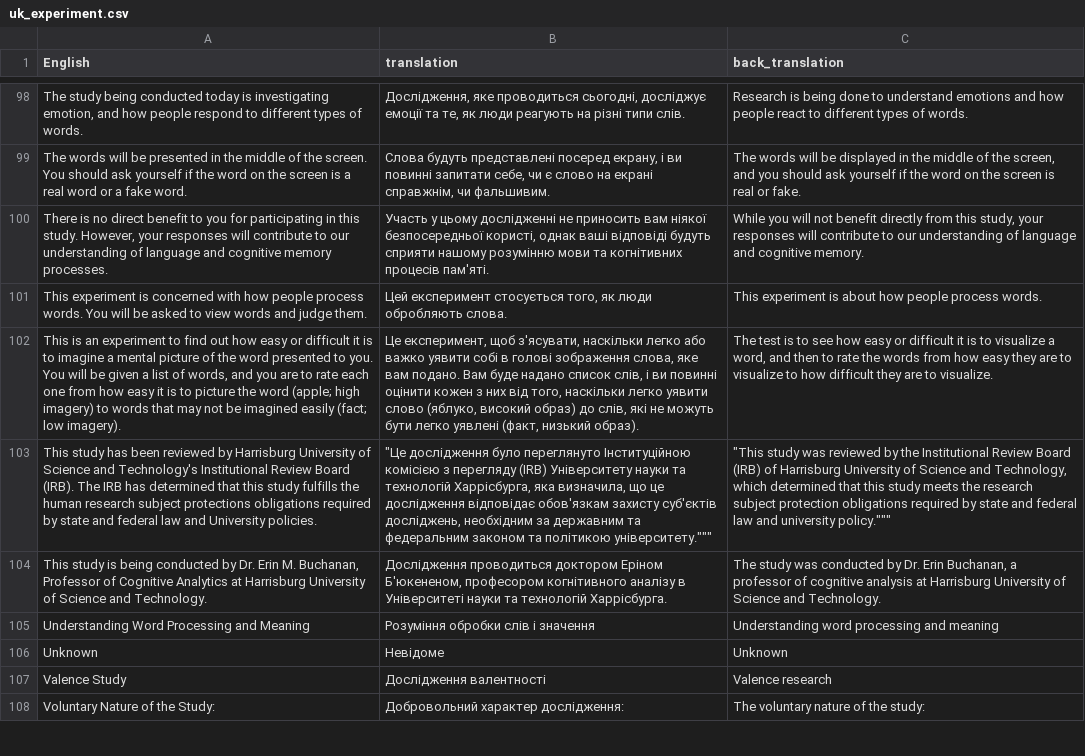
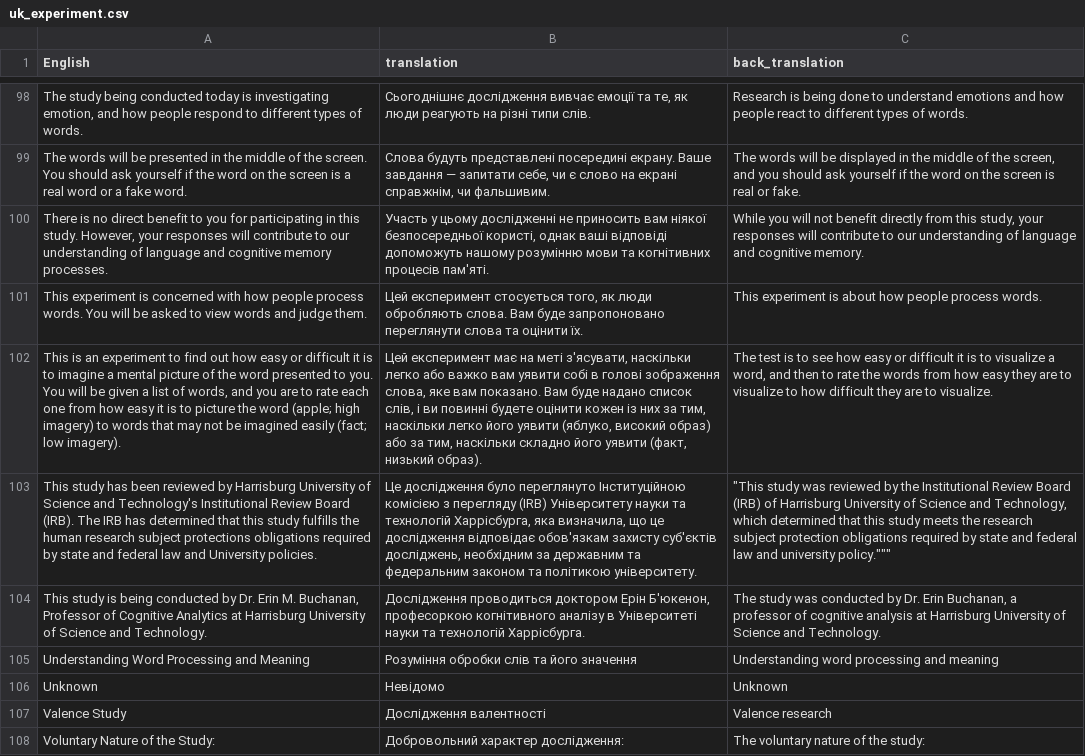
Before and after one commit to SemanticPriming/ML-One-Network, a CSV file: 01-Translation/05_final_languages/uk/uk_experiment.csv, drawn as a sheet; only a part is shown, gaps mark what is left out; the diff covers the shown part only; the diff names each change by its address in the sheet, - before the commit and + after, or states it on an @@ line.

Commit message:
add new translations

```diff
--- a/01-Translation/05_final_languages/uk/uk_experiment.csv
+++ b/01-Translation/05_final_languages/uk/uk_experiment.csv
-B98 (translation): Дослідження, яке проводиться сьогодні, досліджує емоції та…
+B98 (translation): Сьогоднішнє дослідження вивчає емоції та…
-B99 (translation): …будуть представлені посеред екрану, і ви повинні запитати себе,…
+B99 (translation): …будуть представлені посередині екрану. Ваше завдання — запитати себе,…
-B100 (translation): …ваші відповіді будуть сприяти нашому розумінню…
+B100 (translation): …ваші відповіді допоможуть нашому розумінню…
-B101 (translation): …обробляють слова.
+B101 (translation): …обробляють слова. Вам буде запропоновано переглянути слова та оцінити їх.
-B102 (translation): Це експеримент, щоб з'ясувати, наскільки легко або важко уявити собі в голові зображення слова, яке вам подано. Вам буде надано список слів, і ви повинні оцінити кожен з них від того, наскільки легко уявити слово (яблуко, високий образ) до слів, які не можуть бути легко уявлені (факт, низький…
+B102 (translation): Цей експеримент має на меті з'ясувати, наскільки легко або важко вам уявити собі в голові зображення слова, яке вам показано. Вам буде надано список слів, і ви повинні будете оцінити кожен із них за тим, наскільки легко його уявити (яблуко, високий образ) або за тим, наскільки складно його уявити (факт, низький…
-B103 (translation): "Це дослідження було переглянуто Інституційною комісією з перегляду (IRB) Університету науки та технологій Харрісбурга, яка визначила, що це дослідження відповідає обов'язкам захисту суб'єктів досліджень, необхідним за державним та федеральним законом та політикою університету."""
+B103 (translation): Це дослідження було переглянуто Інституційною комісією з перегляду (IRB) Університету науки та технологій Харрісбурга, яка визначила, що це дослідження відповідає обов'язкам захисту суб'єктів досліджень, необхідним за державним та федеральним законом та політикою університету.
-B104 (translation): …проводиться доктором Еріном Б'юкененом, професором когнітивного аналізу…
+B104 (translation): …проводиться доктором Ерін Б'юкенон, професоркою когнітивного аналізу…
-B105 (translation): Розуміння обробки слів і значення
+B105 (translation): Розуміння обробки слів та його значення
-B106 (translation): Невідоме
+B106 (translation): Невідомо
```
Also changed, not shown: 46 edited cells elsewhere in this file, 1 other file.
